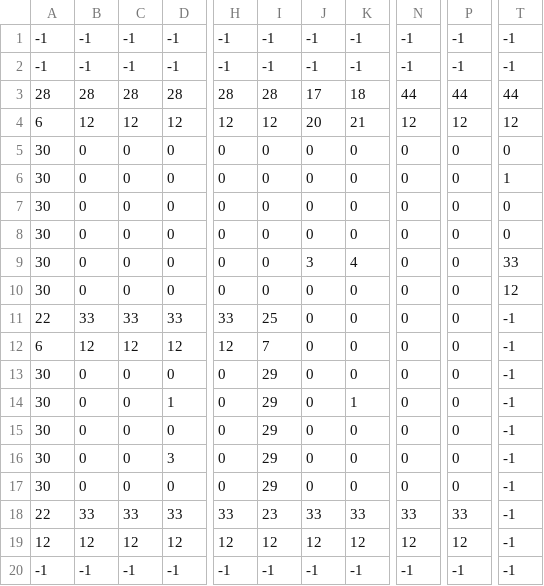
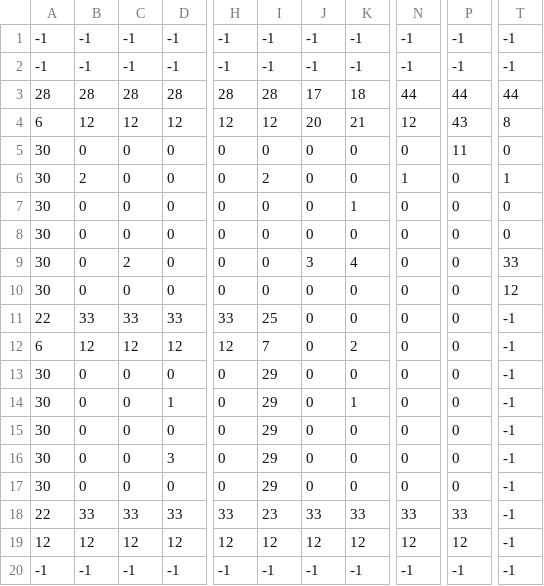
Before and after one commit to sergio-alegria/King-of-the-Undead, a CSV file: levels/level0_data.csv, drawn as a sheet; only a part is shown, gaps mark what is left out; the diff names each change by its address in the sheet, - before the commit and + after, or states it on an @@ line.

```diff
--- a/levels/level0_data.csv
+++ b/levels/level0_data.csv
-P4: 12
+P4: 43
-T4: 12
+T4: 8
-P5: 0
+P5: 11
-B6: 0
+B6: 2
-I6: 0
+I6: 2
-N6: 0
+N6: 1
-K7: 0
+K7: 1
-C9: 0
+C9: 2
-K12: 0
+K12: 2
```
Also changed, not shown: levels/level10_data.csv, levels/level2_data.csv, 42 other files.
